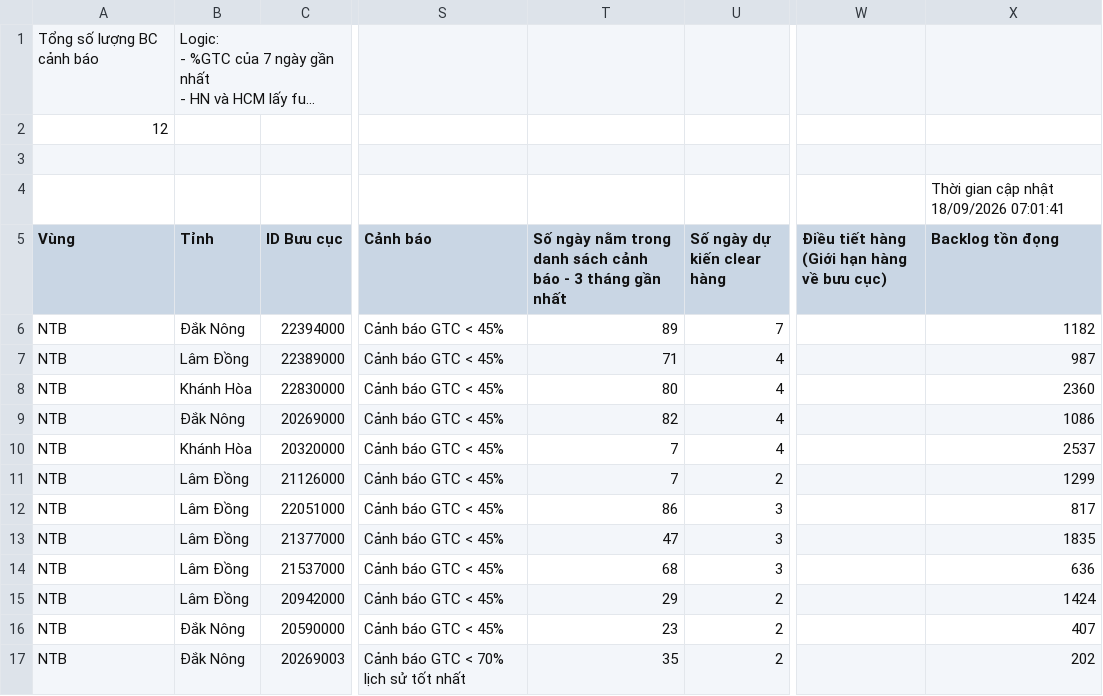
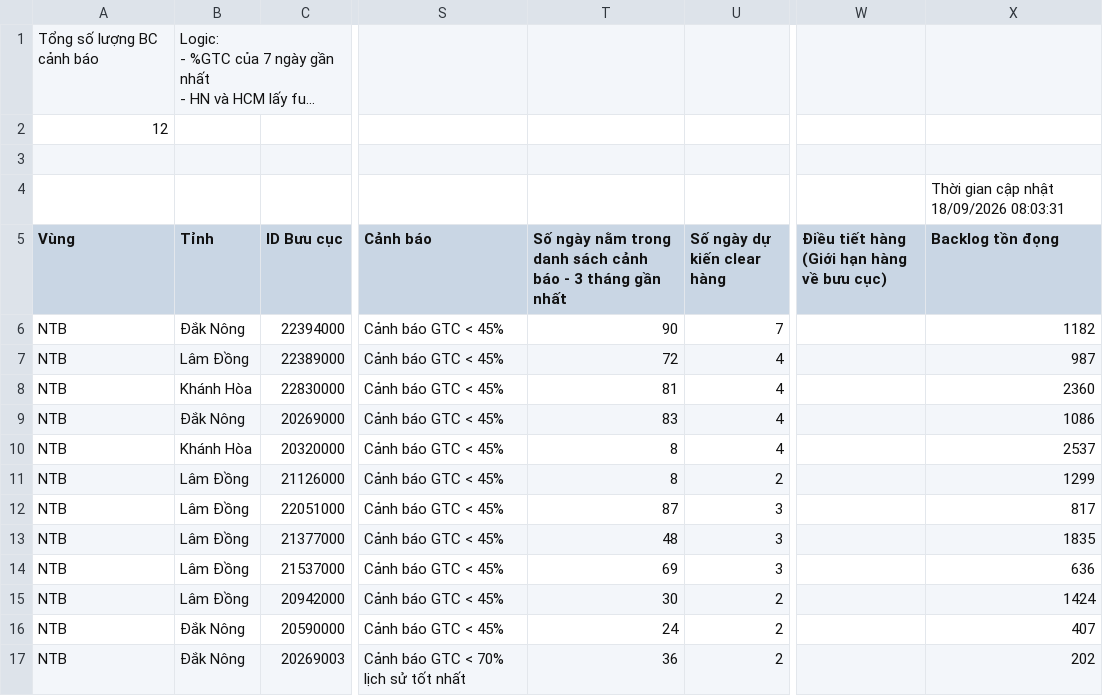
Before and after one commit to thuyntt2-creator/Dashboard_NTB_2026, a CSV file: buu_cuc_bat_on.csv, drawn as a sheet; only a part is shown, gaps mark what is left out; long unchanged cells end in …; the diff names each change by its address in the sheet, - before the commit and + after, or states it on an @@ line.

Commit message:
Auto update data, DB and /hop weekly report

```diff
--- a/buu_cuc_bat_on.csv
+++ b/buu_cuc_bat_on.csv
-X4 (Backlog tồn đọng): Thời gian cập nhật 18/09/2026 07:01:41
+X4 (Backlog tồn đọng): Thời gian cập nhật 18/09/2026 08:03:31
-T6: 89
+T6: 90
-T7: 71
+T7: 72
-T8: 80
+T8: 81
-T9: 82
+T9: 83
-T10:T11: 7
+T10:T11: 8
-T12: 86
+T12: 87
-T13: 47
+T13: 48
-T14: 68
+T14: 69
-T15: 29
+T15: 30
-T16: 23
+T16: 24
-T17: 35
+T17: 36
```
Also changed, not shown: 3 other files.
